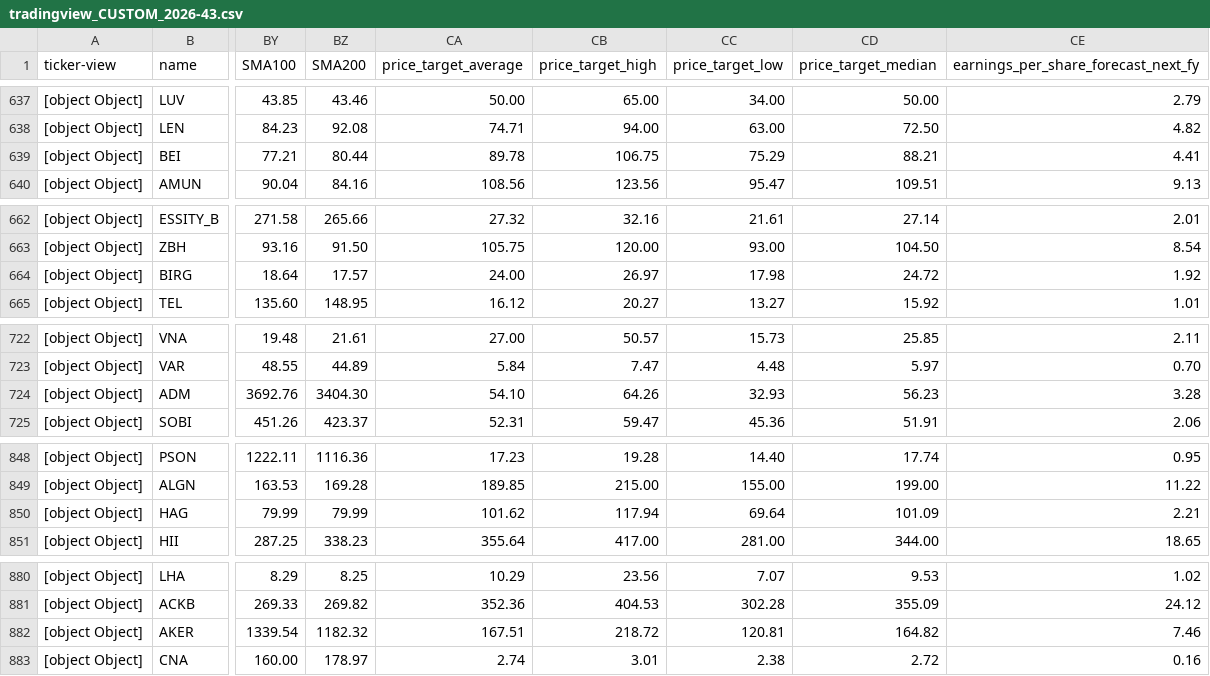
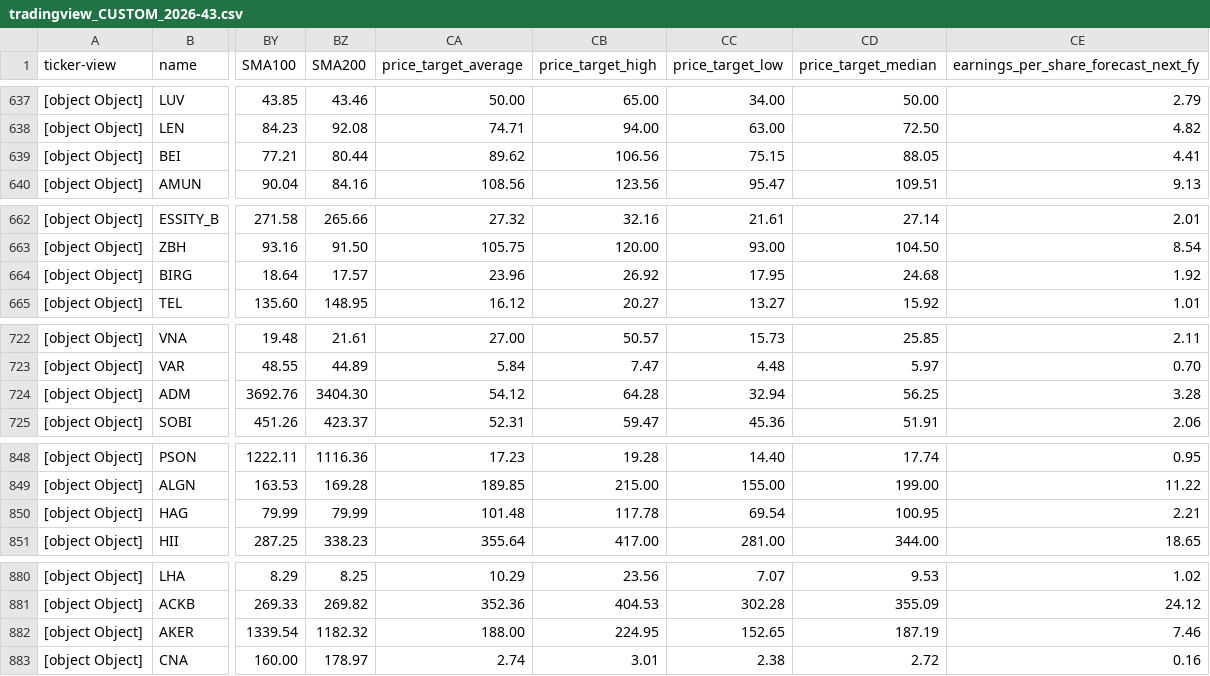
Before and after one commit to amonbts/stock, a CSV file: storage/tradingview_CUSTOM_2026-43.csv, drawn as a sheet; only a part is shown, gaps mark what is left out; the diff covers the shown part only; the diff names each change by its address in the sheet, - before the commit and + after, or states it on an @@ line.

```diff
--- a/storage/tradingview_CUSTOM_2026-43.csv
+++ b/storage/tradingview_CUSTOM_2026-43.csv
-CA639 (price_target_average): 89.78
+CA639 (price_target_average): 89.62
-CB639 (price_target_high): 106.75
+CB639 (price_target_high): 106.56
-CC639 (price_target_low): 75.29
+CC639 (price_target_low): 75.15
-CD639 (price_target_median): 88.21
+CD639 (price_target_median): 88.05
-CA664 (price_target_average): 24.00
+CA664 (price_target_average): 23.96
-CB664 (price_target_high): 26.97
+CB664 (price_target_high): 26.92
-CC664 (price_target_low): 17.98
+CC664 (price_target_low): 17.95
-CD664 (price_target_median): 24.72
+CD664 (price_target_median): 24.68
-CA724 (price_target_average): 54.10
+CA724 (price_target_average): 54.12
-CB724 (price_target_high): 64.26
+CB724 (price_target_high): 64.28
-CC724 (price_target_low): 32.93
+CC724 (price_target_low): 32.94
-CD724 (price_target_median): 56.23
+CD724 (price_target_median): 56.25
-CA850 (price_target_average): 101.62
+CA850 (price_target_average): 101.48
-CB850 (price_target_high): 117.94
+CB850 (price_target_high): 117.78
-CC850 (price_target_low): 69.64
+CC850 (price_target_low): 69.54
-CD850 (price_target_median): 101.09
+CD850 (price_target_median): 100.95
-CA882 (price_target_average): 167.51
+CA882 (price_target_average): 188.00
-CB882 (price_target_high): 218.72
+CB882 (price_target_high): 224.95
-CC882 (price_target_low): 120.81
+CC882 (price_target_low): 152.65
-CD882 (price_target_median): 164.82
+CD882 (price_target_median): 187.19
```
Also changed, not shown: 85 edited cells elsewhere in this file, 1 other file.
